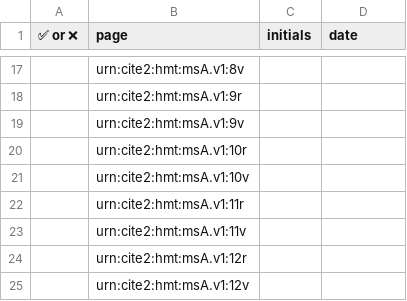
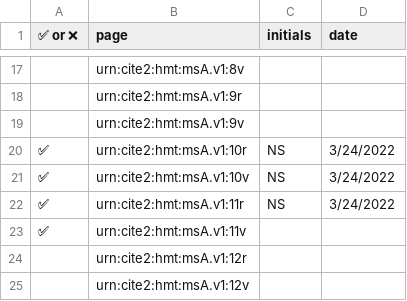
Before and after one commit to homermultitext/va-review, a CSV file: pages-checklist.csv, drawn as a sheet; only a part is shown, gaps mark what is left out.

Commit message:
Update pages-checklist.csv

```diff
--- a/pages-checklist.csv
+++ b/pages-checklist.csv
@@ -19,6 +19,6 @@
 ,urn:cite2:hmt:msA.v1:9v,,
-,urn:cite2:hmt:msA.v1:10r,,
-,urn:cite2:hmt:msA.v1:10v,,
-,urn:cite2:hmt:msA.v1:11r,,
-,urn:cite2:hmt:msA.v1:11v,,
+✅,urn:cite2:hmt:msA.v1:10r,NS,3/24/2022
+✅,urn:cite2:hmt:msA.v1:10v,NS,3/24/2022
+✅,urn:cite2:hmt:msA.v1:11r,NS,3/24/2022
+✅,urn:cite2:hmt:msA.v1:11v,,
 ,urn:cite2:hmt:msA.v1:12r,,
```
